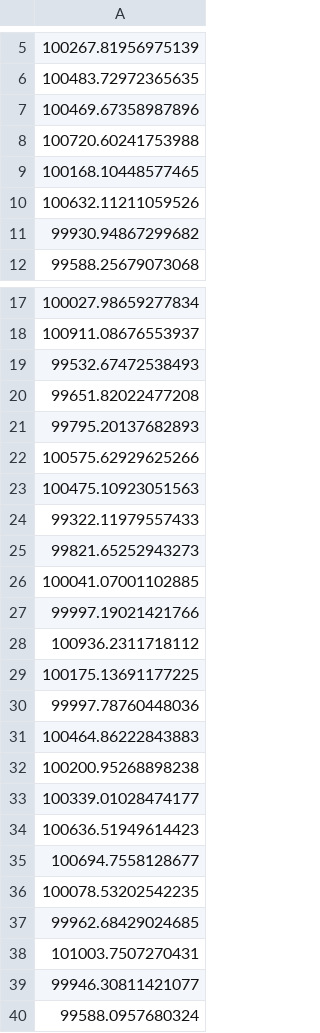
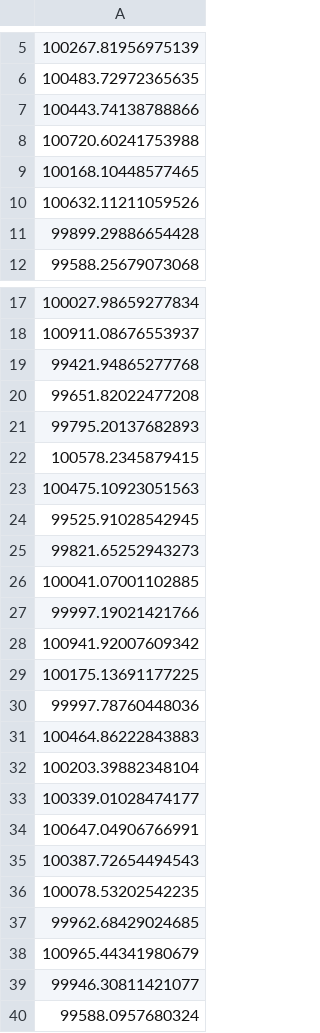
Before and after one commit to AliAlladin/TradingBot-DATX02-VT22, a CSV file: Results/handel2fibresults.csv, drawn as a sheet; only a part is shown, gaps mark what is left out.

```diff
--- a/Results/handel2fibresults.csv
+++ b/Results/handel2fibresults.csv
@@ -6,3 +6,3 @@
 100483.72972365635
-100469.67358987896
+100443.74138788866
 100720.60241753988
@@ -10,3 +10,3 @@
 100632.11211059526
-99930.94867299682
+99899.29886654428
 99588.25679073068
@@ -18,8 +18,8 @@
 100911.08676553937
-99532.67472538493
+99421.94865277768
 99651.82022477208
 99795.20137682893
-100575.62929625266
+100578.2345879415
 100475.10923051563
-99322.11979557433
+99525.91028542945
 99821.65252943273
@@ -27,3 +27,3 @@
 99997.19021421766
-100936.2311718112
+100941.92007609342
 100175.13691177225
@@ -31,9 +31,9 @@
 100464.86222843883
-100200.95268898238
+100203.39882348104
 100339.01028474177
-100636.51949614423
-100694.7558128677
+100647.04906766991
+100387.72654494543
 100078.53202542235
 99962.68429024685
-101003.7507270431
+100965.44341980679
 99946.30811421077
```
Also changed, not shown: Results/handel2fibresult.csv, 1 other file.
